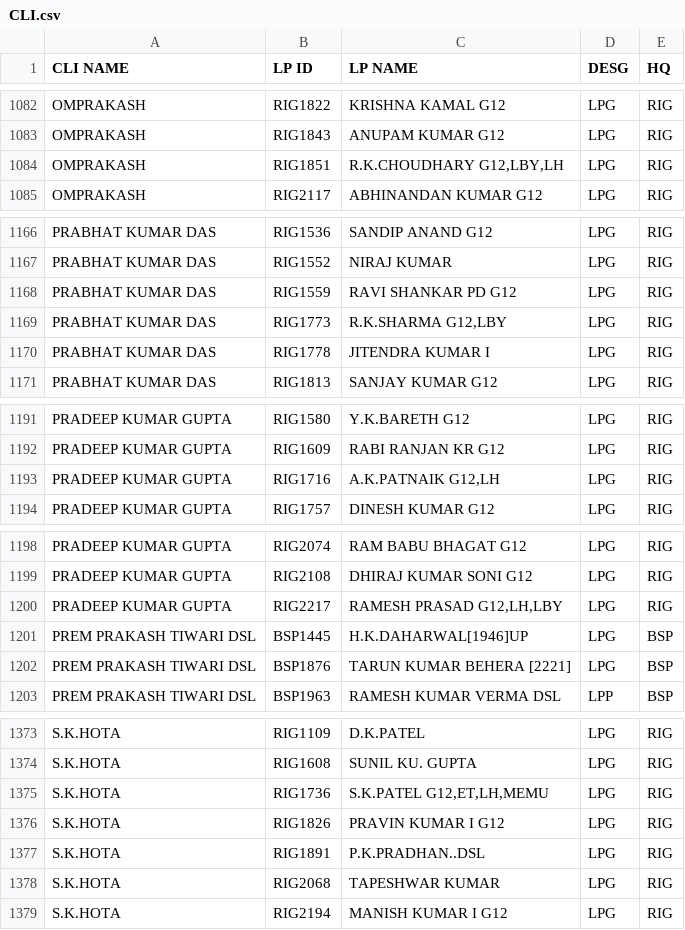
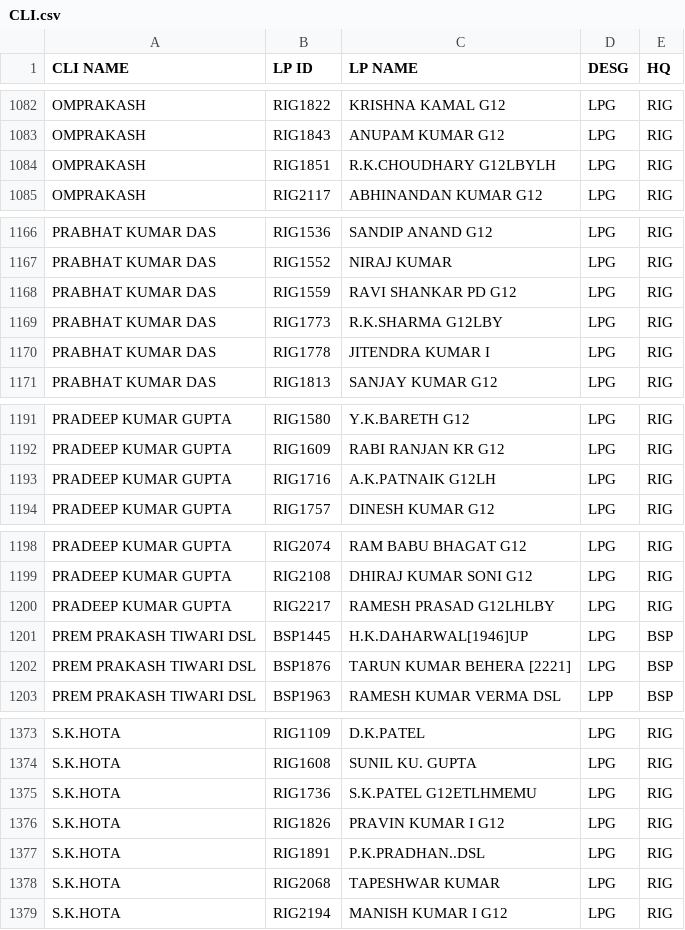
Before and after one commit to DailyReport007-maker/end-to-end-footplate, a CSV file: CLI.csv, drawn as a sheet; only a part is shown, gaps mark what is left out; the diff covers the shown part only.

```diff
--- a/CLI.csv
+++ b/CLI.csv
@@ -1083,3 +1083,3 @@ OMPRAKASH,RIG1822,KRISHNA KAMAL G12,LPG,RIG
 OMPRAKASH,RIG1843,ANUPAM KUMAR G12,LPG,RIG
-OMPRAKASH,RIG1851,"R.K.CHOUDHARY G12,LBY,LH",LPG,RIG
+OMPRAKASH,RIG1851,R.K.CHOUDHARY G12LBYLH,LPG,RIG
 OMPRAKASH,RIG2117,ABHINANDAN KUMAR G12,LPG,RIG
@@ -1168,3 +1168,3 @@ PRABHAT KUMAR DAS,RIG1552,NIRAJ KUMAR,LPG,RIG
 PRABHAT KUMAR DAS,RIG1559,RAVI SHANKAR PD G12,LPG,RIG
-PRABHAT KUMAR DAS,RIG1773,"R.K.SHARMA  G12,LBY",LPG,RIG
+PRABHAT KUMAR DAS,RIG1773,R.K.SHARMA  G12LBY,LPG,RIG
 PRABHAT KUMAR DAS,RIG1778,JITENDRA KUMAR I,LPG,RIG
@@ -1192,3 +1192,3 @@ PRADEEP KUMAR GUPTA,RIG1580,Y.K.BARETH G12,LPG,RIG
 PRADEEP KUMAR GUPTA,RIG1609,RABI RANJAN KR G12,LPG,RIG
-PRADEEP KUMAR GUPTA,RIG1716,"A.K.PATNAIK G12,LH",LPG,RIG
+PRADEEP KUMAR GUPTA,RIG1716,A.K.PATNAIK G12LH,LPG,RIG
 PRADEEP KUMAR GUPTA,RIG1757,DINESH KUMAR  G12,LPG,RIG
@@ -1199,3 +1199,3 @@ PRADEEP KUMAR GUPTA,RIG2074,RAM BABU BHAGAT G12,LPG,RIG
 PRADEEP KUMAR GUPTA,RIG2108,DHIRAJ KUMAR SONI G12,LPG,RIG
-PRADEEP KUMAR GUPTA,RIG2217,"RAMESH PRASAD G12,LH,LBY",LPG,RIG
+PRADEEP KUMAR GUPTA,RIG2217,RAMESH PRASAD G12LHLBY,LPG,RIG
 PREM PRAKASH TIWARI DSL,BSP1445,H.K.DAHARWAL[1946]UP,LPG,BSP
@@ -1374,3 +1374,3 @@ S.K.HOTA,RIG1109,D.K.PATEL,LPG,RIG
 S.K.HOTA,RIG1608,SUNIL KU. GUPTA,LPG,RIG
-S.K.HOTA,RIG1736,"S.K.PATEL G12,ET,LH,MEMU",LPG,RIG
+S.K.HOTA,RIG1736,S.K.PATEL G12ETLHMEMU,LPG,RIG
 S.K.HOTA,RIG1826,PRAVIN KUMAR I  G12,LPG,RIG
```
Also changed, not shown: 1 removed row and 13 edited cells elsewhere in this file.
